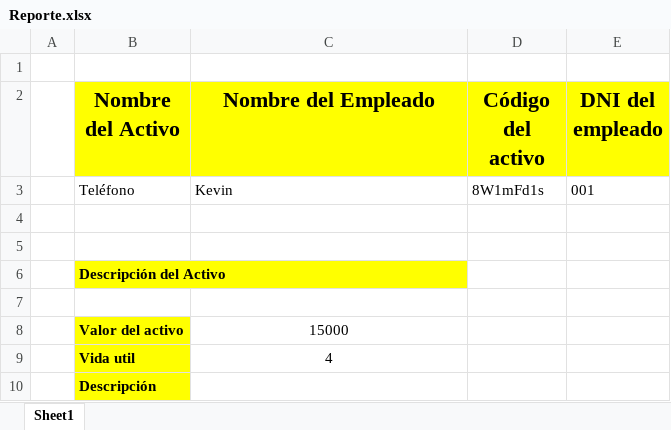
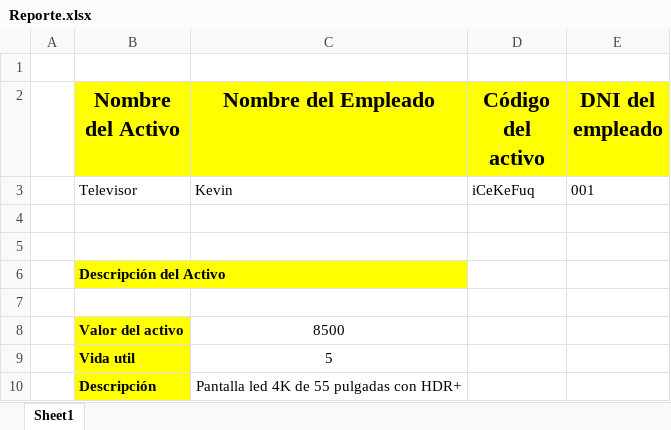
Before and after one commit to KevinorJG/DBActivoFijo, an Excel workbook: DepreciationDBApp.Presentation/bin/Debug/net5.0-windows/Reporte.xlsx, sheet Sheet1, drawn as a sheet; values as stored, in another font and other column widths than the file's, no borders; the diff names each change by its address in the sheet, - before the commit and + after, or states it on an @@ line.

```diff
--- a/DepreciationDBApp.Presentation/bin/Debug/net5.0-windows/Reporte.xlsx (sheet Sheet1)
+++ b/DepreciationDBApp.Presentation/bin/Debug/net5.0-windows/Reporte.xlsx (sheet Sheet1)
-B3 (Nombre del Activo): Teléfono
+B3 (Nombre del Activo): Televisor
-D3 (Código del activo): 8W1mFd1s
+D3 (Código del activo): iCeKeFuq
-C8 (Nombre del Empleado): 15000
+C8 (Nombre del Empleado): 8500
-C9 (Nombre del Empleado): 4
+C9 (Nombre del Empleado): 5
-C10 (Nombre del Empleado): (empty)
+C10 (Nombre del Empleado): Pantalla led 4K de 55 pulgadas con HDR+
```
Also changed, not shown: 26 other files.
